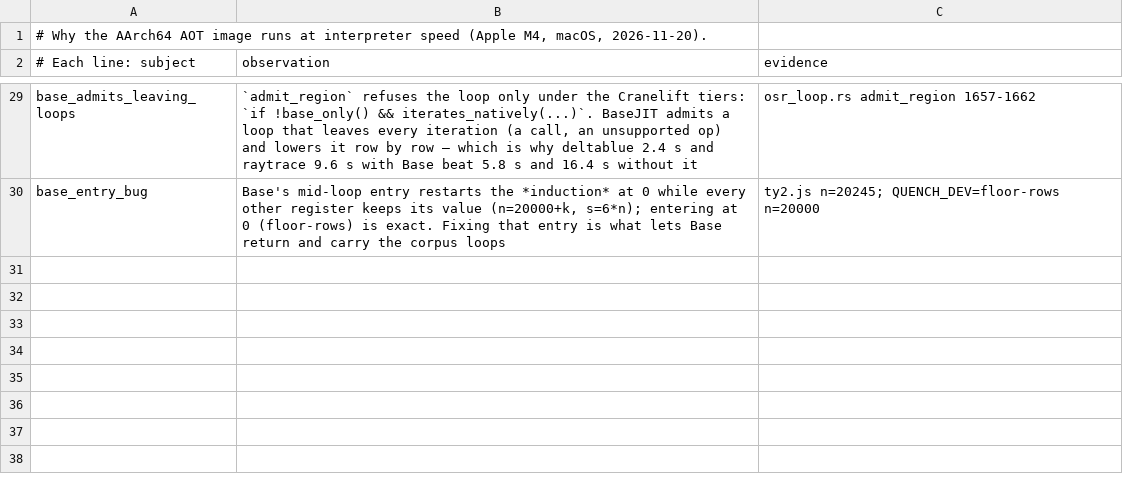
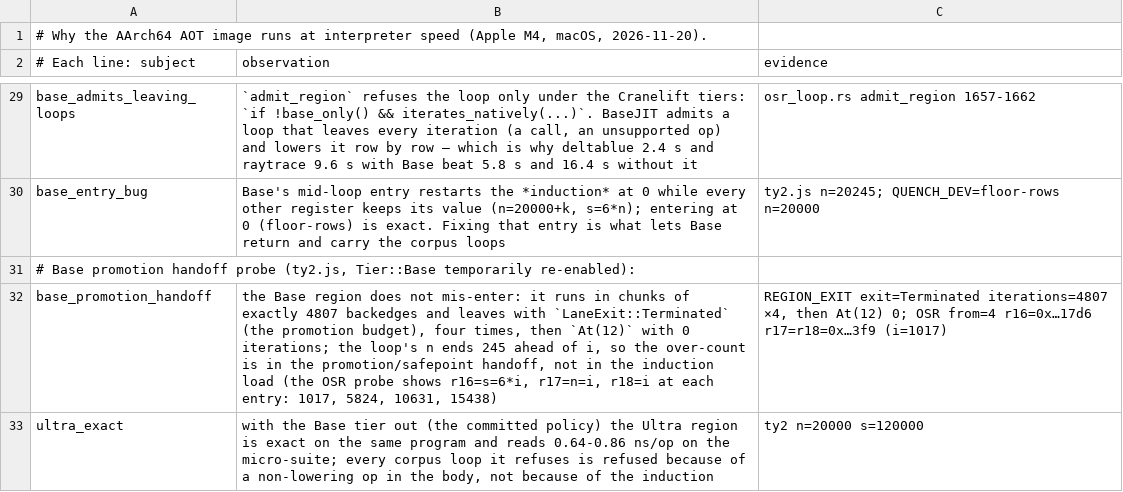
Before and after one commit to butaji/quench, a TSV file: research/aot/arm64/aot-lane-bodies.tsv, drawn as a sheet; only a part is shown, gaps mark what is left out; the diff names each change by its address in the sheet, - before the commit and + after, or states it on an @@ line.

Commit message:
Probe the Base promotion handoff: the induction is seeded right, the chunk handoff over-counts
With Tier::Base temporarily re-enabled, ty2's region does not mis-enter: at every OSR entry
the window holds s=6*i, n=i, i=i (1017, 5824, 10631, 15438), and the region runs in chunks of
exactly 4807 backedges, leaving `LaneExit::Terminated` four times (the promotion budget) and
finally `At(12)` with 0 iterations. The loop's n still ends 245 ahead of i, so the defect is in
the promotion/safepoint handoff, not in the induction load. With Base out (the committed
policy) the Ultra region is exact on the same program and reads 0.64-0.86 ns/op on the
micro-suite. Recorded in research/aot/arm64/aot-lane-bodies.tsv.

```diff
--- a/research/aot/arm64/aot-lane-bodies.tsv
+++ b/research/aot/arm64/aot-lane-bodies.tsv
+row 31: # Base promotion handoff probe (ty2.js, Tier::Base temporarily re-enabled):
+row 32: base_promotion_handoff | the Base region does not mis-enter: it runs in chunks of exactly 4807 backedges and leaves with `LaneExit::Terminated` (the promotion budget), four times, then `At(12)` with 0 iterations; the loop's n ends 245 ahead of i, so the over-count is in the promotion/safepoint handoff, not in the induction load (the OSR probe shows r16=s=6*i, r17=n=i, r18=i at each entry: 1017, 5824, 10631, 15438) | REGION_EXIT exit=Terminated iterations=4807 ×4, then At(12) 0; OSR from=4 r16=0x…17d6 r17=r18=0x…3f9 (i=1017)
+row 33: ultra_exact | with the Base tier out (the committed policy) the Ultra region is exact on the same program and reads 0.64-0.86 ns/op on the micro-suite; every corpus loop it refuses is refused because of a non-lowering op in the body, not because of the induction | ty2 n=20000 s=120000
```
